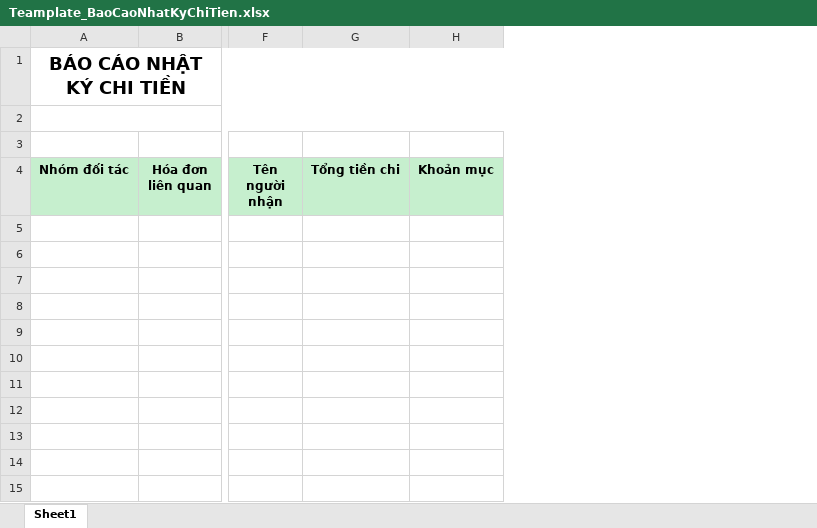
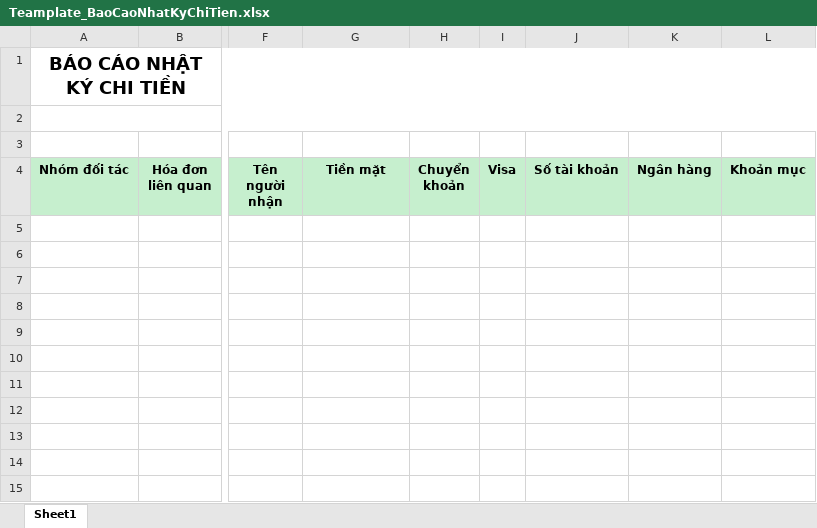
Before and after one commit to nhuongdt/KangJinDemo, an Excel workbook: banhang24/Template/ExportExcel/Report/BaoCaoTaiChinh/Teamplate_BaoCaoNhatKyChiTien.xlsx, sheet Sheet1, drawn as a sheet; only a part is shown, gaps mark what is left out; values as stored, in another font and other column widths than the file's, no borders; the diff names each change by its address in the sheet, - before the commit and + after, or states it on an @@ line.

```diff
--- a/banhang24/Template/ExportExcel/Report/BaoCaoTaiChinh/Teamplate_BaoCaoNhatKyChiTien.xlsx (sheet Sheet1)
+++ b/banhang24/Template/ExportExcel/Report/BaoCaoTaiChinh/Teamplate_BaoCaoNhatKyChiTien.xlsx (sheet Sheet1)
+column H (Chuyển khoản), empty
+column I (Visa), empty
+column J (Số tài khoản), empty
+column K (Ngân hàng), empty
-G4: Tổng tiền chi
+G4: Tiền mặt
```
Also changed, not shown: banhang24/Template/ExportExcel/Report/BaoCaoTaiChinh/Teamplate_BaoCaoNhatKyThuTien.xlsx, banhang24/Template/ExportExcel/Report/BaoCaoTaiChinh/Teamplate_BaoCaoSoQuyTongQuy.xlsx, 3 other files.
